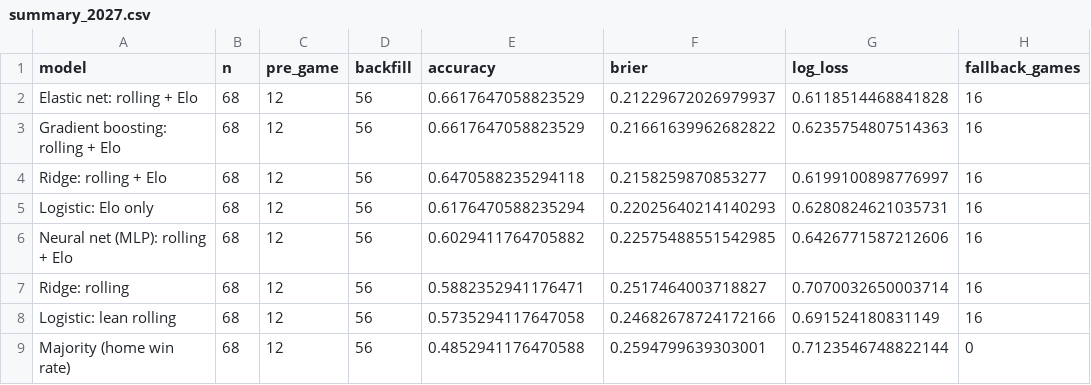
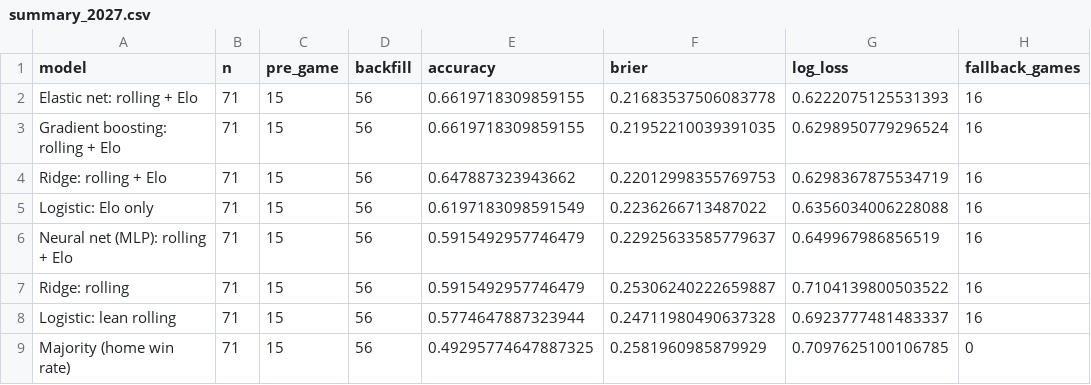
Before and after one commit to kalebcoleman/nba-modeling, a CSV file: live/summary_2027.csv, drawn as a sheet.

```diff
--- a/live/summary_2027.csv
+++ b/live/summary_2027.csv
@@ -1,9 +1,9 @@
 model,n,pre_game,backfill,accuracy,brier,log_loss,fallback_games
-Elastic net: rolling + Elo,68,12,56,0.6617647058823529,0.21229672026979937,0.6118514468841828,16
-Gradient boosting: rolling + Elo,68,12,56,0.6617647058823529,0.21661639962682822,0.6235754807514363,16
-Ridge: rolling + Elo,68,12,56,0.6470588235294118,0.2158259870853277,0.6199100898776997,16
-Logistic: Elo only,68,12,56,0.6176470588235294,0.22025640214140293,0.6280824621035731,16
-Neural net (MLP): rolling + Elo,68,12,56,0.6029411764705882,0.22575488551542985,0.6426771587212606,16
-Ridge: rolling,68,12,56,0.5882352941176471,0.2517464003718827,0.7070032650003714,16
-Logistic: lean rolling,68,12,56,0.5735294117647058,0.24682678724172166,0.691524180831149,16
-Majority (home win rate),68,12,56,0.4852941176470588,0.2594799639303001,0.7123546748822144,0
+Elastic net: rolling + Elo,71,15,56,0.6619718309859155,0.21683537506083778,0.6222075125531393,16
+Gradient boosting: rolling + Elo,71,15,56,0.6619718309859155,0.21952210039391035,0.6298950779296524,16
+Ridge: rolling + Elo,71,15,56,0.647887323943662,0.22012998355769753,0.6298367875534719,16
+Logistic: Elo only,71,15,56,0.6197183098591549,0.2236266713487022,0.6356034006228088,16
+Neural net (MLP): rolling + Elo,71,15,56,0.5915492957746479,0.22925633585779637,0.649967986856519,16
+Ridge: rolling,71,15,56,0.5915492957746479,0.25306240222659887,0.7104139800503522,16
+Logistic: lean rolling,71,15,56,0.5774647887323944,0.24711980490637328,0.6923777481483337,16
+Majority (home win rate),71,15,56,0.49295774647887325,0.2581960985879929,0.7097625100106785,0
```
Also changed, not shown: live/scored_2027.csv, 1 other file.
